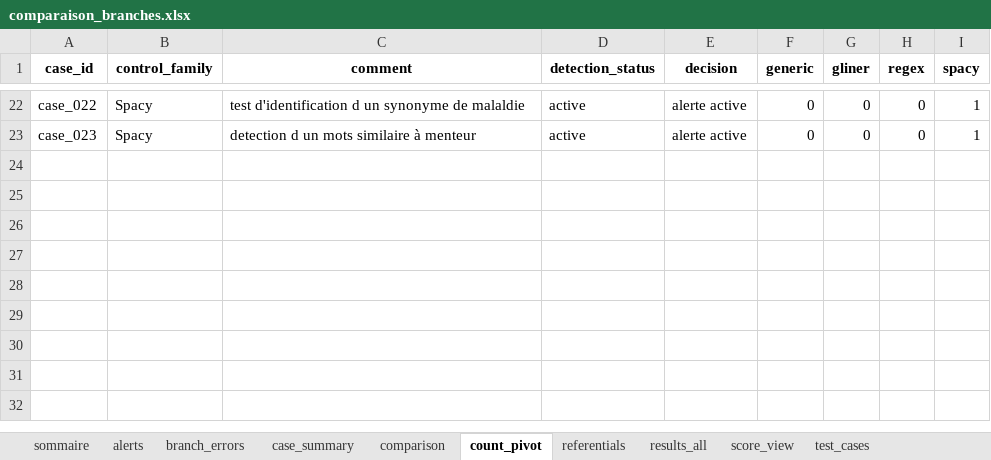
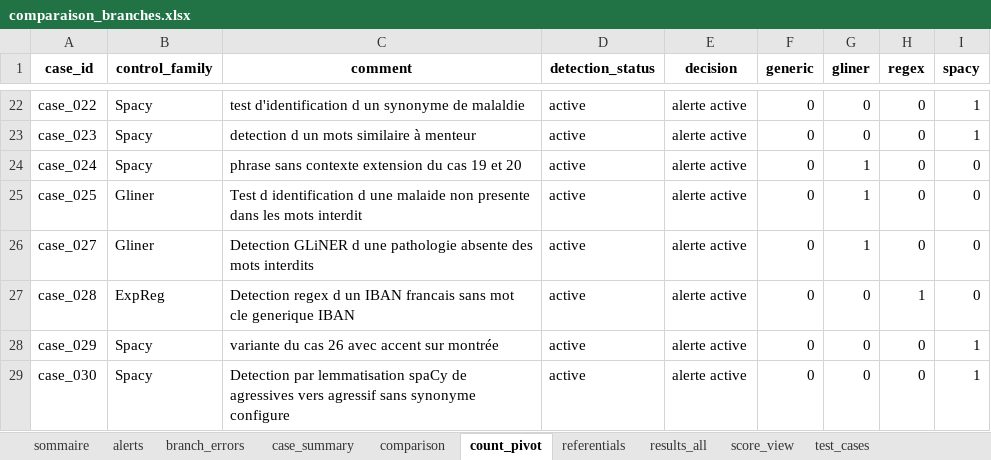
Before and after one commit to musvs34/TestPresentationNLP, an Excel workbook: outputs/comparaison_branches/comparaison_branches.xlsx, sheet count_pivot, drawn as a sheet; only a part is shown, gaps mark what is left out; values as stored, in another font and other column widths than the file's, no borders; the diff names each change by its address in the sheet, - before the commit and + after, or states it on an @@ line.

```diff
--- a/outputs/comparaison_branches/comparaison_branches.xlsx (sheet count_pivot)
+++ b/outputs/comparaison_branches/comparaison_branches.xlsx (sheet count_pivot)
+row 24: case_024 | Spacy | phrase sans contexte extension du cas 19 et 20 | active | alerte active | 0 | 1 | 0 | 0
+row 25: case_025 | Gliner | Test d identification d une malaide non presente dans les mots interdit | active | alerte active | 0 | 1 | 0 | 0
+row 26: case_027 | Gliner | Detection GLiNER d une pathologie absente des mots interdits | active | alerte active | 0 | 1 | 0 | 0
+row 27: case_028 | ExpReg | Detection regex d un IBAN francais sans mot cle generique IBAN | active | alerte active | 0 | 0 | 1 | 0
+row 28: case_029 | Spacy | variante du cas 26 avec accent sur montrée | active | alerte active | 0 | 0 | 0 | 1
+row 29: case_030 | Spacy | Detection par lemmatisation spaCy de agressives vers agressif sans synonyme configure | active | alerte active | 0 | 0 | 0 | 1
```
Also changed, not shown: sheet results_all, sheet alerts, sheet case_summary, sheet comparison, sheet score_view, sheet test_cases, 1 more sheet, 9 other files.
